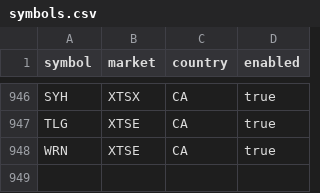
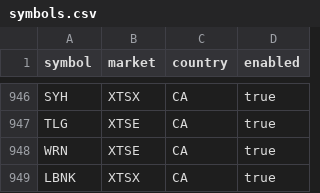
Before and after one commit to Seguinstock/indicator, a CSV file: config/symbols.csv, drawn as a sheet; only a part is shown, gaps mark what is left out; the diff names each change by its address in the sheet, - before the commit and + after, or states it on an @@ line.

```diff
--- a/config/symbols.csv
+++ b/config/symbols.csv
+row 949: LBNK | XTSX | CA | true
```
